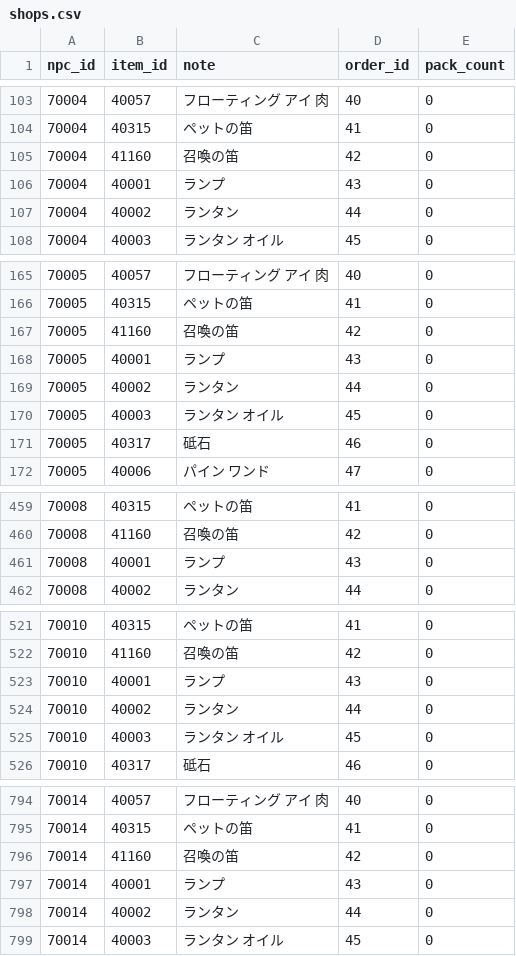
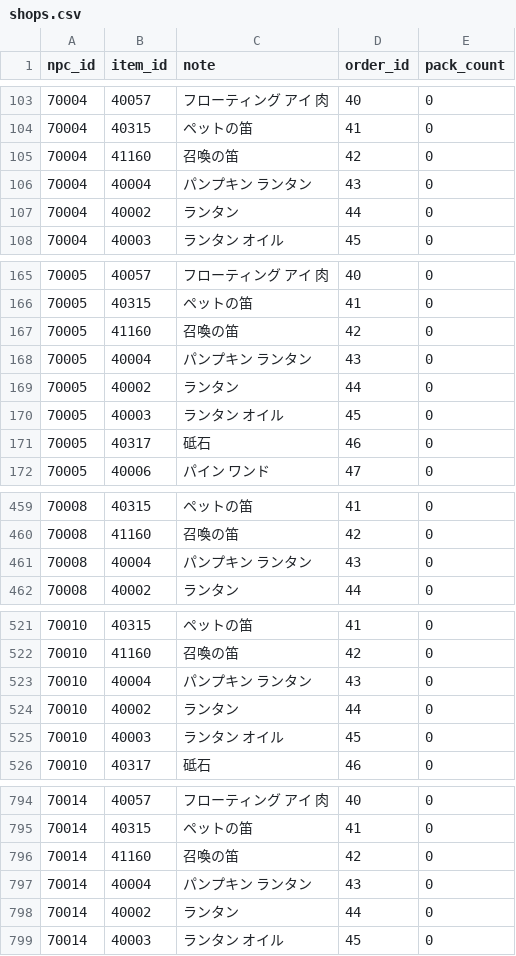
Before and after one commit to Kenji1/L1J-JP, a CSV file: db/csv/ja/shops.csv, drawn as a sheet; only a part is shown, gaps mark what is left out; the diff covers the shown part only.

Commit message:
パンプキンランタン fixes #439
git-svn-id: http://svn.l1j.org/l1j/trunk@396 698199e4-35c4-443b-82c4-7f4b4ae73c13

```diff
--- a/db/csv/ja/shops.csv
+++ b/db/csv/ja/shops.csv
@@ -105,3 +105,3 @@ npc_id,item_id,note,order_id,pack_count
 70004,41160,召喚の笛,42,0
-70004,40001,ランプ,43,0
+70004,40004,パンプキン ランタン,43,0
 70004,40002,ランタン,44,0
@@ -167,3 +167,3 @@ npc_id,item_id,note,order_id,pack_count
 70005,41160,召喚の笛,42,0
-70005,40001,ランプ,43,0
+70005,40004,パンプキン ランタン,43,0
 70005,40002,ランタン,44,0
@@ -460,3 +460,3 @@ npc_id,item_id,note,order_id,pack_count
 70008,41160,召喚の笛,42,0
-70008,40001,ランプ,43,0
+70008,40004,パンプキン ランタン,43,0
 70008,40002,ランタン,44,0
@@ -522,3 +522,3 @@ npc_id,item_id,note,order_id,pack_count
 70010,41160,召喚の笛,42,0
-70010,40001,ランプ,43,0
+70010,40004,パンプキン ランタン,43,0
 70010,40002,ランタン,44,0
@@ -796,3 +796,3 @@ npc_id,item_id,note,order_id,pack_count
 70014,41160,召喚の笛,42,0
-70014,40001,ランプ,43,0
+70014,40004,パンプキン ランタン,43,0
 70014,40002,ランタン,44,0
```
Also changed, not shown: 52 edited cells elsewhere in this file, db/csv/ja/etc_items.csv, db/csv/ja/item_rates.csv, 4 other files.
